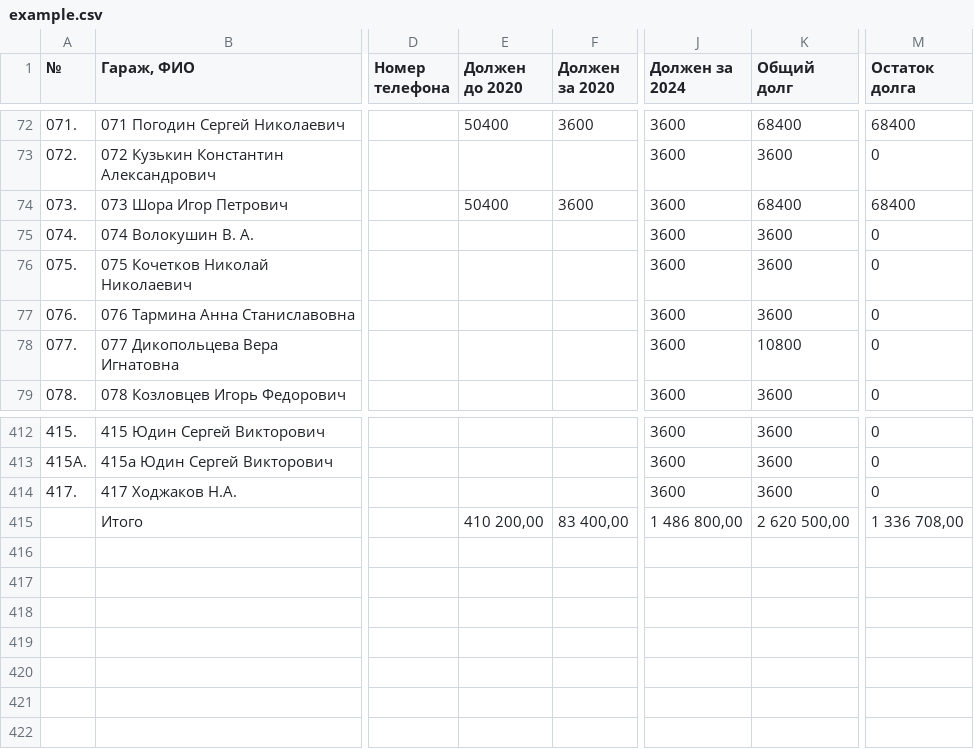
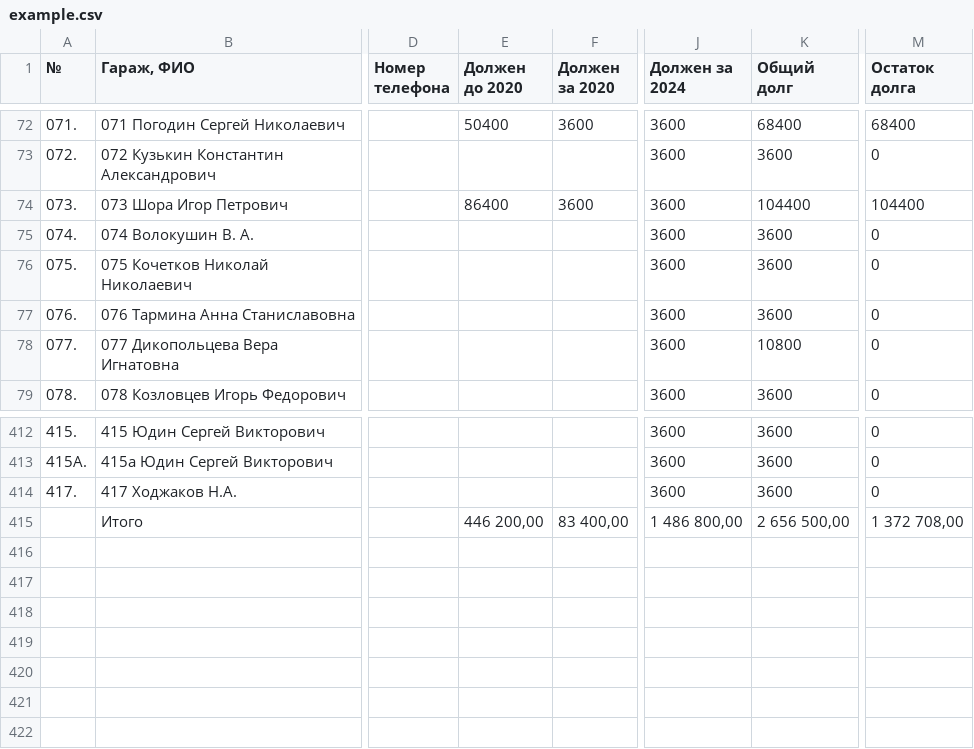
Before and after one commit to slaav1k/fakel, a CSV file: example.csv, drawn as a sheet; only a part is shown, gaps mark what is left out; the diff names each change by its address in the sheet, - before the commit and + after, or states it on an @@ line.

```diff
--- a/example.csv
+++ b/example.csv
-E74 (Должен до 2020): 50400
+E74 (Должен до 2020): 86400
-K74 (Общий долг): 68400
+K74 (Общий долг): 104400
-M74 (Остаток долга): 68400
+M74 (Остаток долга): 104400
-E415 (Должен до 2020): 410 200,00
+E415 (Должен до 2020): 446 200,00
-K415 (Общий долг): 2 620 500,00
+K415 (Общий долг): 2 656 500,00
-M415 (Остаток долга): 1 336 708,00
+M415 (Остаток долга): 1 372 708,00
```
Also changed, not shown: 1 other file.
